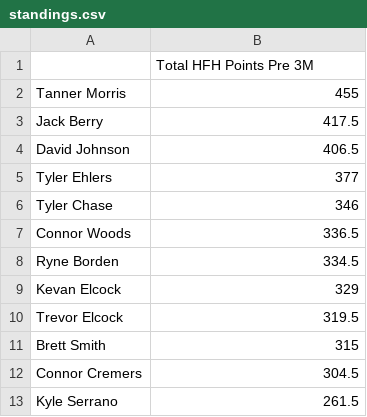
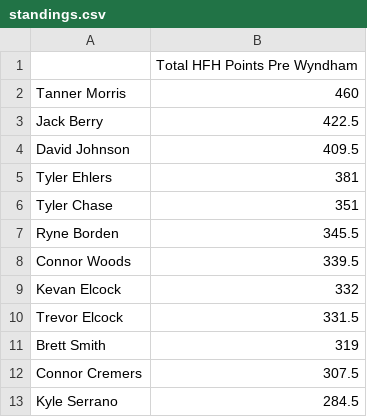
Before and after one commit to 09tannerm/HFH-Golf-Draft, a CSV file: public/standings.csv, drawn as a sheet.

```diff
--- a/public/standings.csv
+++ b/public/standings.csv
@@ -1,13 +1,13 @@
-,Total HFH Points Pre 3M
-Tanner Morris,455
-Jack Berry,417.5
-David Johnson,406.5
-Tyler Ehlers,377
-Tyler Chase,346
-Connor Woods,336.5
-Ryne Borden,334.5
-Kevan Elcock,329
-Trevor Elcock,319.5
-Brett Smith,315
-Connor Cremers,304.5
-Kyle Serrano,261.5
+,Total HFH Points Pre Wyndham
+Tanner Morris,460
+Jack Berry,422.5
+David Johnson,409.5
+Tyler Ehlers,381
+Tyler Chase,351
+Ryne Borden,345.5
+Connor Woods,339.5
+Kevan Elcock,332
+Trevor Elcock,331.5
+Brett Smith,319
+Connor Cremers,307.5
+Kyle Serrano,284.5
```
Also changed, not shown: public/golfer_field.csv, 1 other file.
